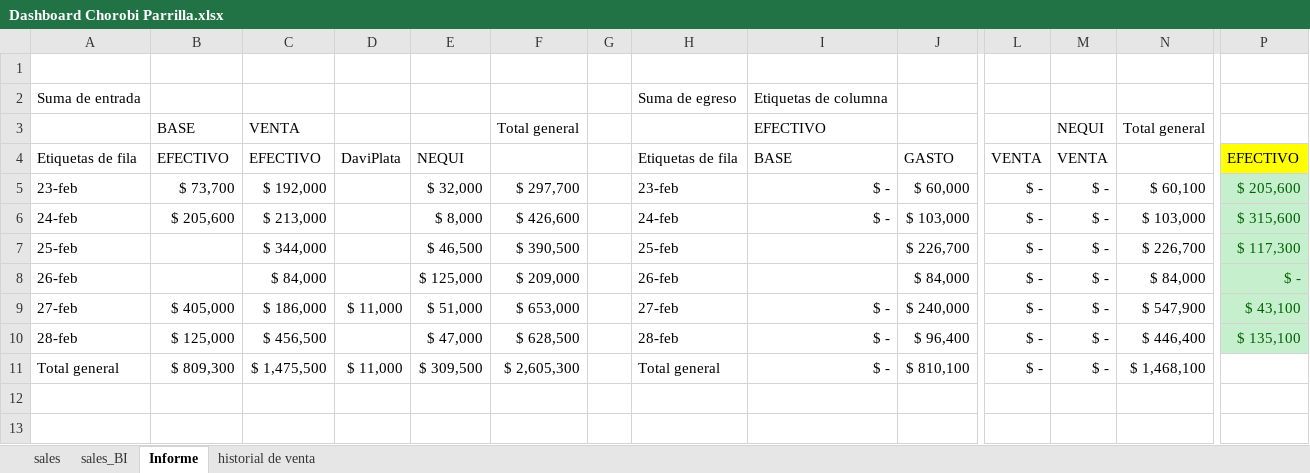
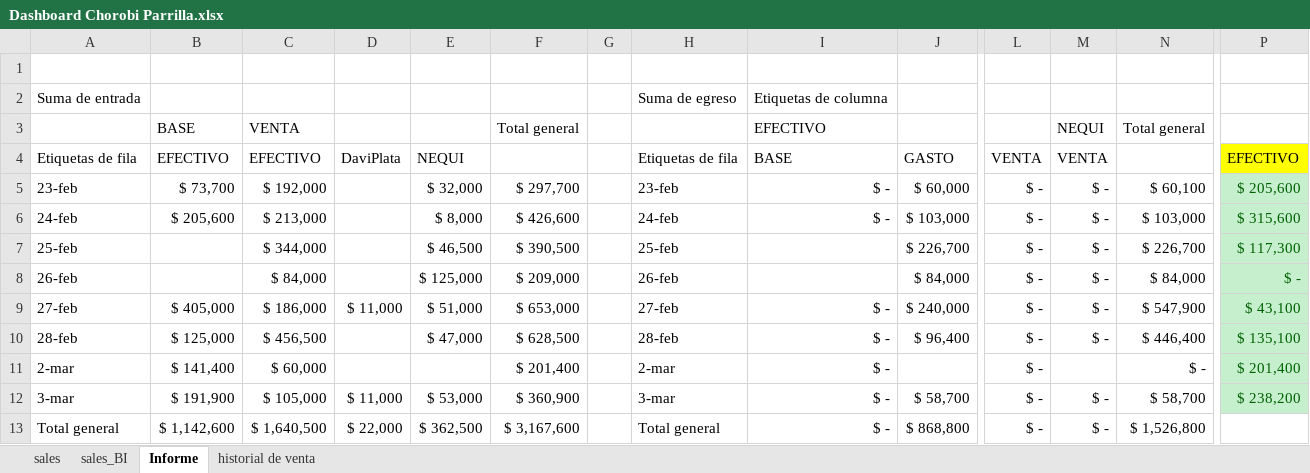
Before and after one commit to edwin15torres/Hardware, an Excel workbook: Dashboard Chorobi Parrilla.xlsx, sheet Informe, drawn as a sheet; only a part is shown, gaps mark what is left out; values as stored, in another font and other column widths than the file's, no borders; addresses are those after the commit; rows hold the shown columns only; the diff names each change by its address in the sheet, - before the commit and + after, or states it on an @@ line.

```diff
--- a/Dashboard Chorobi Parrilla.xlsx (sheet Informe)
+++ b/Dashboard Chorobi Parrilla.xlsx (sheet Informe)
+row 11: 2-mar | $ 141,400 | $ 60,000 |  |  | $ 201,400 |  | 2-mar | $ - |  | $ - |  | $ - | $ 201,400
+row 12: 3-mar | $ 191,900 | $ 105,000 | $ 11,000 | $ 53,000 | $ 360,900 |  | 3-mar | $ - | $ 58,700 | $ - | $ - | $ 58,700 | $ 238,200
-B13: $ 809,300
+B13: $ 1,142,600
-C13: $ 1,475,500
+C13: $ 1,640,500
-D13: $ 11,000
+D13: $ 22,000
-E13: $ 309,500
+E13: $ 362,500
-F13: $ 2,605,300
+F13: $ 3,167,600
-J13: $ 810,100
+J13: $ 868,800
-N13: $ 1,468,100
+N13: $ 1,526,800
```
Also changed, not shown: sheet historial de venta, sheet sales.
